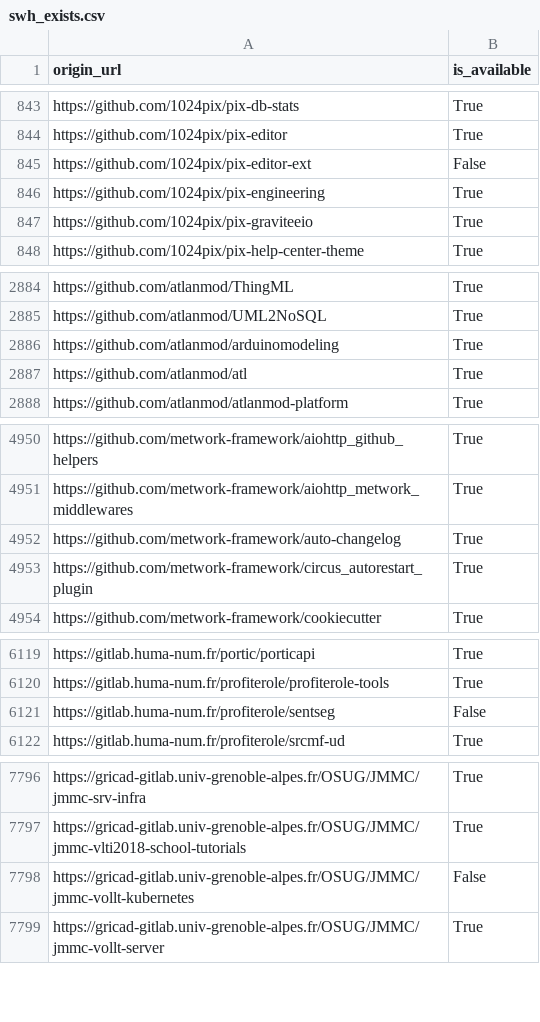
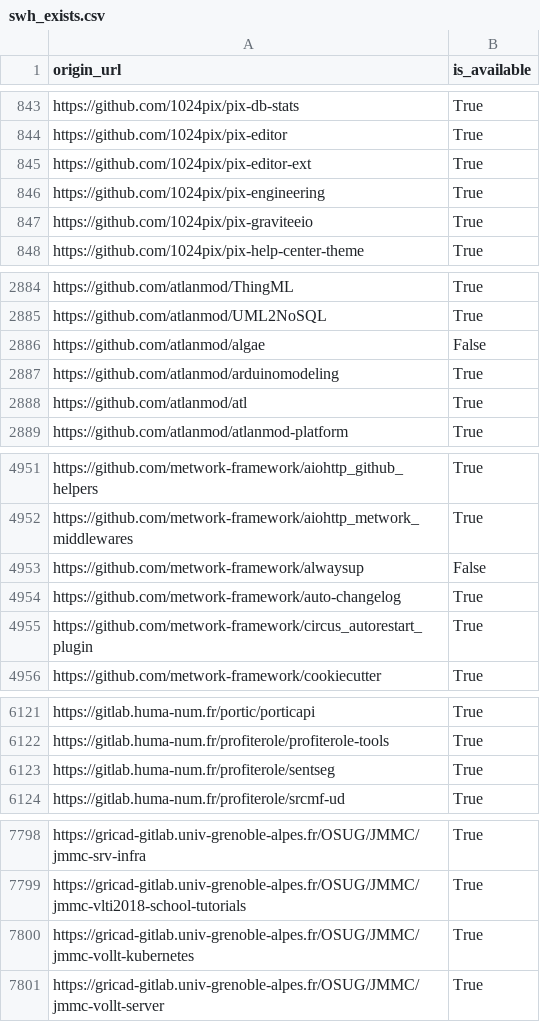
Before and after one commit to etalab/data-codes-sources-fr, a CSV file: data/swh_exists.csv, drawn as a sheet; only a part is shown, gaps mark what is left out.

```diff
--- a/data/swh_exists.csv
+++ b/data/swh_exists.csv
@@ -844,3 +844,3 @@ https://github.com/1024pix/pix-db-stats,True
 https://github.com/1024pix/pix-editor,True
-https://github.com/1024pix/pix-editor-ext,False
+https://github.com/1024pix/pix-editor-ext,True
 https://github.com/1024pix/pix-engineering,True
@@ -2885,2 +2885,3 @@ https://github.com/atlanmod/ThingML,True
 https://github.com/atlanmod/UML2NoSQL,True
+https://github.com/atlanmod/algae,False
 https://github.com/atlanmod/arduinomodeling,True
@@ -4951,2 +4952,3 @@ https://github.com/metwork-framework/aiohttp_github_helpers,True
 https://github.com/metwork-framework/aiohttp_metwork_middlewares,True
+https://github.com/metwork-framework/alwaysup,False
 https://github.com/metwork-framework/auto-changelog,True
@@ -6120,3 +6122,3 @@ https://gitlab.huma-num.fr/portic/porticapi,True
 https://gitlab.huma-num.fr/profiterole/profiterole-tools,True
-https://gitlab.huma-num.fr/profiterole/sentseg,False
+https://gitlab.huma-num.fr/profiterole/sentseg,True
 https://gitlab.huma-num.fr/profiterole/srcmf-ud,True
@@ -7797,3 +7799,3 @@ https://gricad-gitlab.univ-grenoble-alpes.fr/OSUG/JMMC/jmmc-srv-infra,True
 https://gricad-gitlab.univ-grenoble-alpes.fr/OSUG/JMMC/jmmc-vlti2018-school-tutorials,True
-https://gricad-gitlab.univ-grenoble-alpes.fr/OSUG/JMMC/jmmc-vollt-kubernetes,False
+https://gricad-gitlab.univ-grenoble-alpes.fr/OSUG/JMMC/jmmc-vollt-kubernetes,True
 https://gricad-gitlab.univ-grenoble-alpes.fr/OSUG/JMMC/jmmc-vollt-server,True
```
Also changed, not shown: data/organisations/csv/all.csv, 4 other files.
